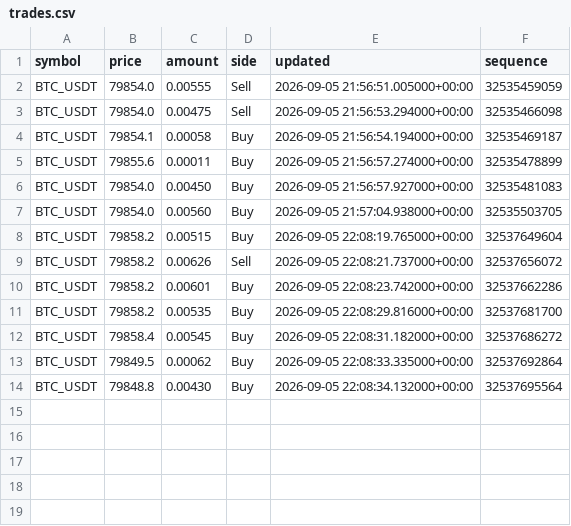
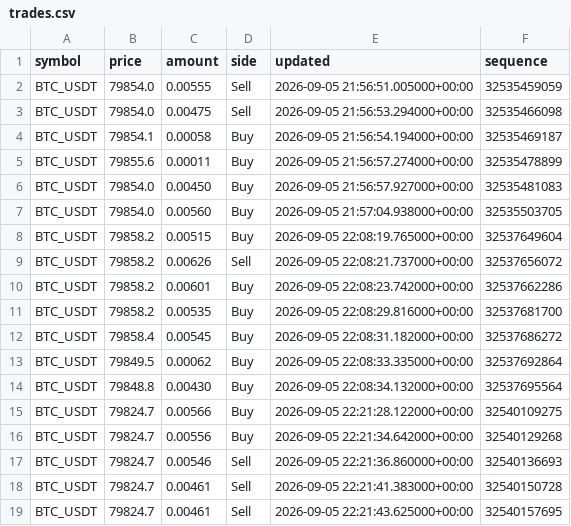
Before and after one commit to beheshti2025hesam-prog/btc_tabdeal_public_test, a CSV file: data/trades.csv, drawn as a sheet.

```diff
--- a/data/trades.csv
+++ b/data/trades.csv
@@ -14 +14,6 @@ BTC_USDT,79849.5,0.00062,Buy,2026-09-05 22:08:33.335000+00:00,32537692864
 BTC_USDT,79848.8,0.00430,Buy,2026-09-05 22:08:34.132000+00:00,32537695564
+BTC_USDT,79824.7,0.00566,Buy,2026-09-05 22:21:28.122000+00:00,32540109275
+BTC_USDT,79824.7,0.00556,Buy,2026-09-05 22:21:34.642000+00:00,32540129268
+BTC_USDT,79824.7,0.00546,Sell,2026-09-05 22:21:36.860000+00:00,32540136693
+BTC_USDT,79824.7,0.00461,Sell,2026-09-05 22:21:41.383000+00:00,32540150728
+BTC_USDT,79824.7,0.00461,Sell,2026-09-05 22:21:43.625000+00:00,32540157695
```
